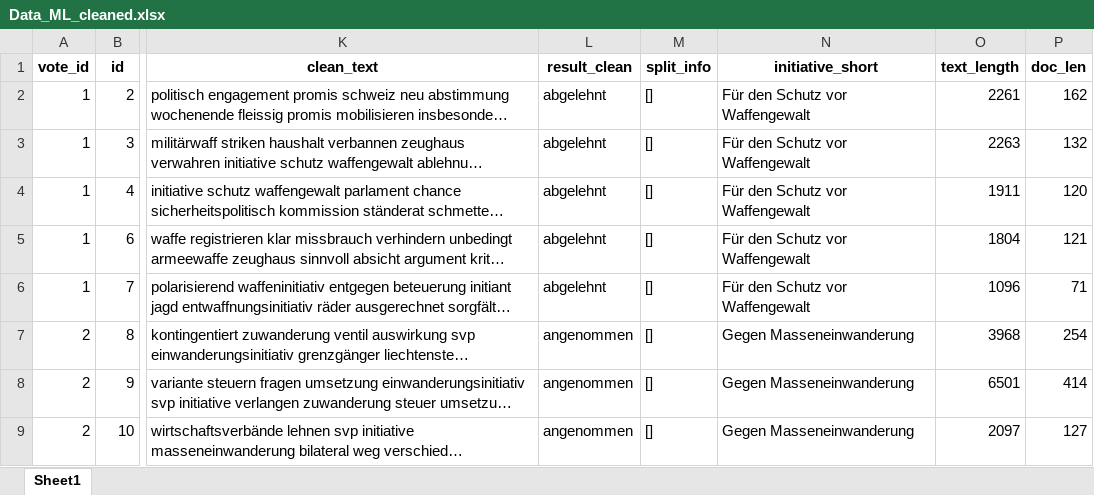
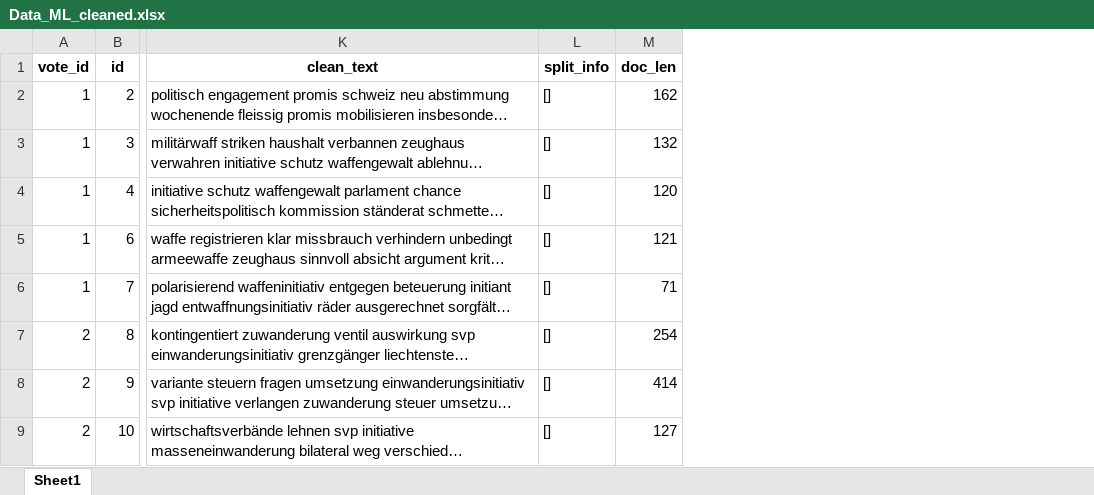
Before and after one commit to valentin-s1/Media-Language, an Excel workbook: Data_ML_cleaned.xlsx, sheet Sheet1, drawn as a sheet; only a part is shown, gaps mark what is left out; long unchanged cells end in …; values as stored, in another font and other column widths than the file's, no borders; the diff names each change by its address in the sheet, - before the commit and + after, or states it on an @@ line.

```diff
--- a/Data_ML_cleaned.xlsx (sheet Sheet1)
+++ b/Data_ML_cleaned.xlsx (sheet Sheet1)
-column L (result_clean), rows 2-9: abgelehnt | abgelehnt | abgelehnt | abgelehnt | abgelehnt | angenommen | angenommen | angenommen
-column N (initiative_short), rows 2-9: Für den Schutz vor Waffengewalt | Für den Schutz vor Waffengewalt | Für den Schutz vor Waffengewalt | Für den Schutz vor Waffengewalt | Für den Schutz vor Waffengewalt | Gegen Masseneinwanderung | Gegen Masseneinwanderung | Gegen Masseneinwanderung
-column O (text_length), rows 2-9: 2261 | 2263 | 1911 | 1804 | 1096 | 3968 | 6501 | 2097
```
Also changed, not shown: 1 other file.
